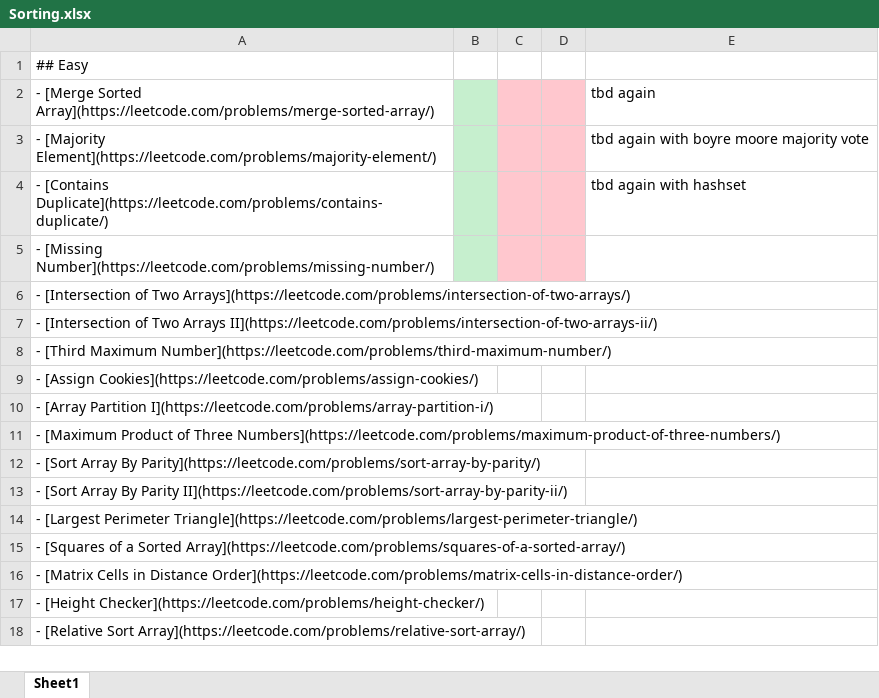
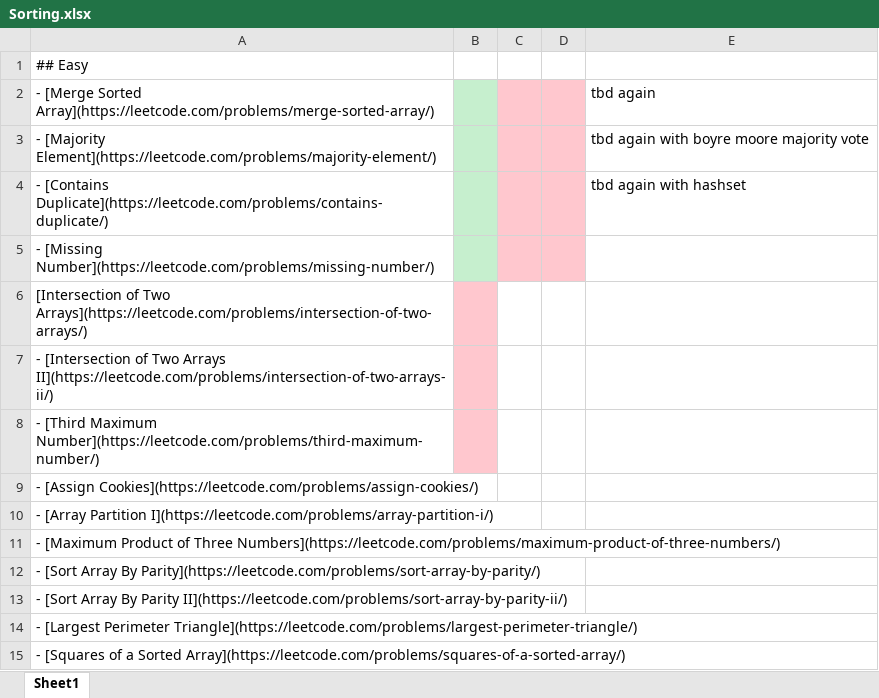
Before and after one commit to lakshaycodesgit/leetcodexcel, an Excel workbook: Sorting.xlsx, sheet Sheet1, drawn as a sheet; only a part is shown; the shorter side is filled out with more unchanged rows; values as stored, in another font and other column widths than the file's, no borders; the diff names each change by its address in the sheet, - before the commit and + after, or states it on an @@ line.

```diff
--- a/Sorting.xlsx (sheet Sheet1)
+++ b/Sorting.xlsx (sheet Sheet1)
-A6: - [Intersection of…
+A6: [Intersection of…
-B6:B8 fill: none
+B6:B8 fill: #FFC7CE
```
Also changed, not shown: Arraym.xlsx, Recursion.xlsx, 2 other files.
